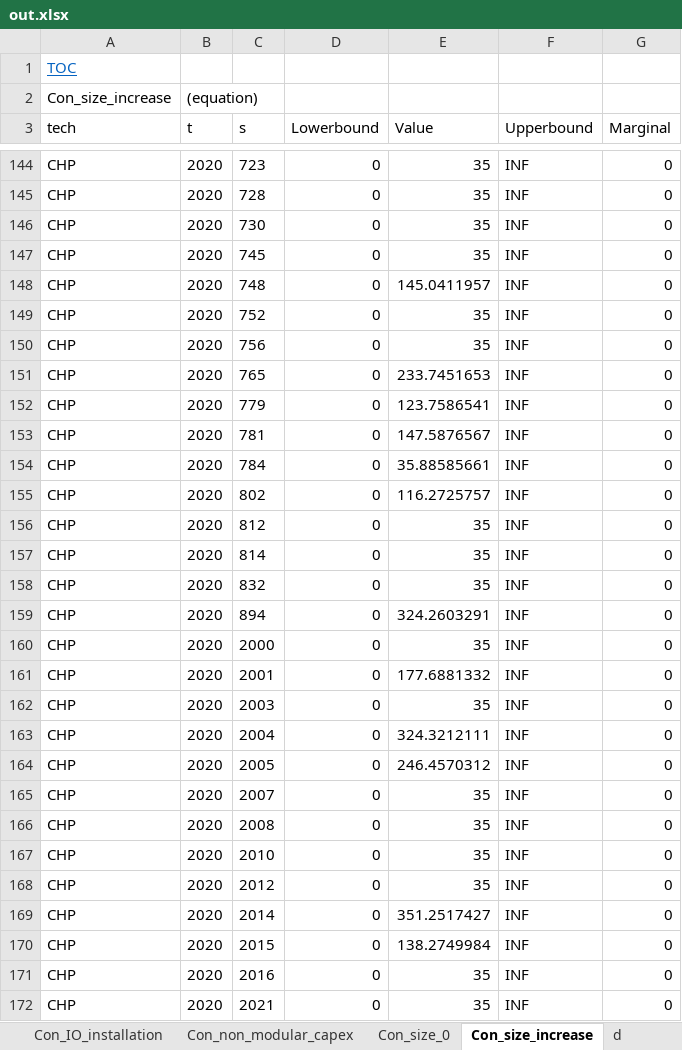
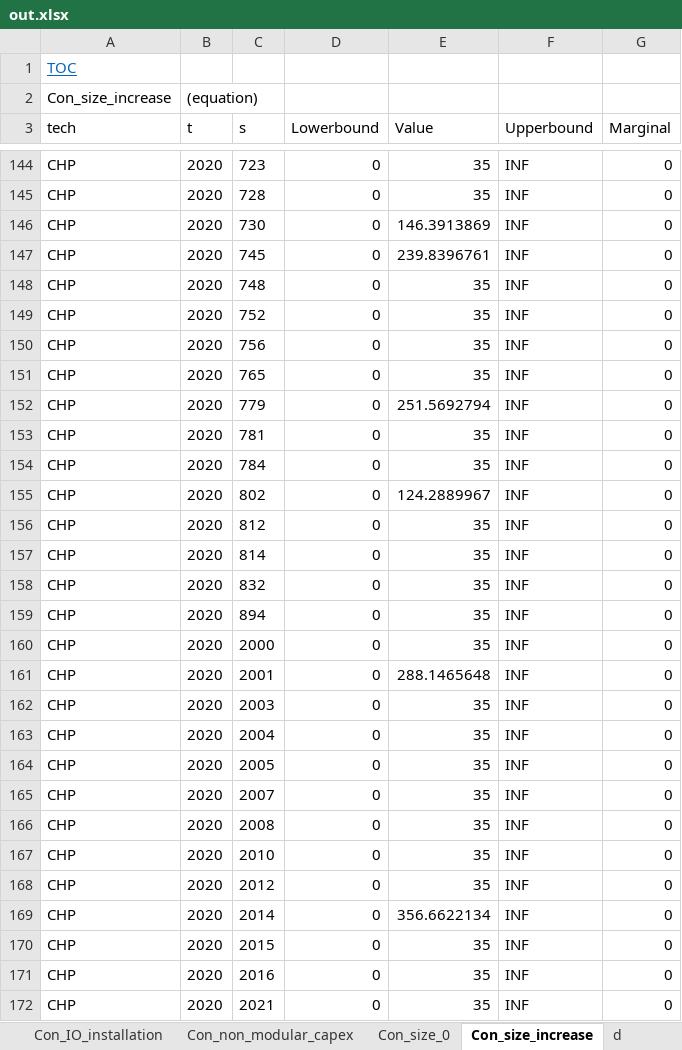
Before and after one commit to ImperialAlexA/New-Sainsburys-Git, an Excel workbook: Scenarios/slow_progression/out.xlsx, sheet Con_size_increase, drawn as a sheet; only a part is shown, gaps mark what is left out; values as stored, in another font and other column widths than the file's, no borders; the diff covers the shown part only; the diff names each change by its address in the sheet, - before the commit and + after, or states it on an @@ line.

```diff
--- a/Scenarios/slow_progression/out.xlsx (sheet Con_size_increase)
+++ b/Scenarios/slow_progression/out.xlsx (sheet Con_size_increase)
-E146 (Value): 35
+E146 (Value): 146.3913869
-E147 (Value): 35
+E147 (Value): 239.8396761
-E148 (Value): 145.0411957
+E148 (Value): 35
-E151 (Value): 233.7451653
+E151 (Value): 35
-E152 (Value): 123.7586541
+E152 (Value): 251.5692794
-E153 (Value): 147.5876567
+E153 (Value): 35
-E154 (Value): 35.88585661
+E154 (Value): 35
-E155 (Value): 116.2725757
+E155 (Value): 124.2889967
-E159 (Value): 324.2603291
+E159 (Value): 35
-E161 (Value): 177.6881332
+E161 (Value): 288.1465648
-E163 (Value): 324.3212111
+E163 (Value): 35
-E164 (Value): 246.4570312
+E164 (Value): 35
-E169 (Value): 351.2517427
+E169 (Value): 356.6622134
-E170 (Value): 138.2749984
+E170 (Value): 35
```
Also changed, not shown: 131 edited cells elsewhere in this sheet, sheet Cal_opexSavings3, sheet Cal_opexSavings4, sheet K_opex, sheet K_co2, sheet Cal_co2Savings3, sheet Cal_co2Savings4, 23 more sheets, Scenarios/Twodegrees/out.xlsx, Scenarios/consumer_power/out.xlsx, 25 other files.
